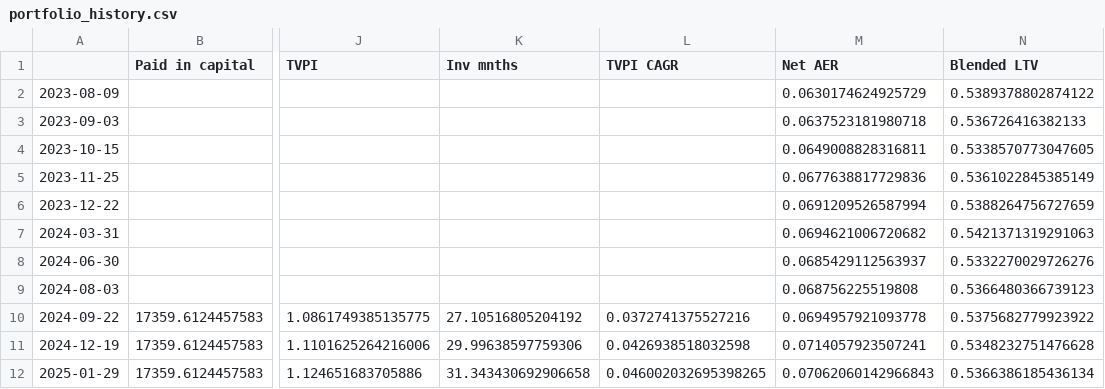
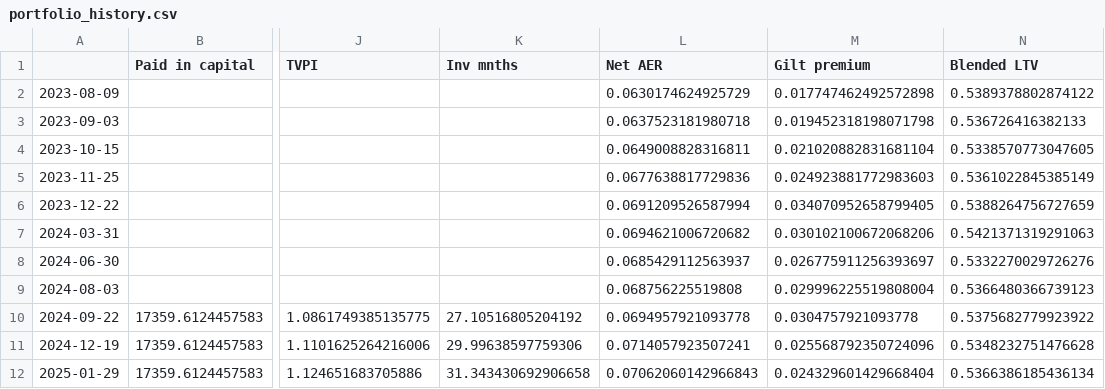
Before and after one commit to sijfish/p2panalytics, a CSV file: data/portfolio_history.csv, drawn as a sheet; only a part is shown, gaps mark what is left out; removed rows and columns are numbered as before the commit, all else as after; the diff names each change by its address in the sheet, - before the commit and + after, or states it on an @@ line.

```diff
--- a/data/portfolio_history.csv
+++ b/data/portfolio_history.csv
-column L (TVPI CAGR), rows 10-12: 0.0372741375527216 | 0.0426938518032598 | 0.046002032695398265
+column M (Gilt premium), rows 2-12: 0.017747462492572898 | 0.019452318198071798 | 0.021020882831681104 | 0.024923881772983603 | 0.034070952658799405 | 0.030102100672068206 | 0.026775911256393697 | 0.029996225519808004 | 0.0304757921093778 | 0.025568792350724096 | 0.024329601429668404
```
Also changed, not shown: data/invest_fund_history.csv, data/loanpad_history.csv, 1 other file.
